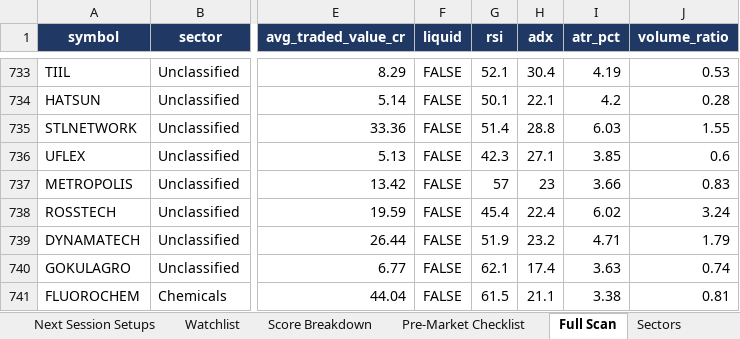
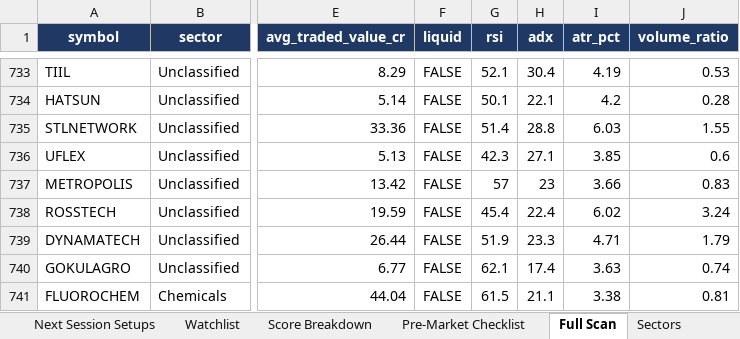
Before and after one commit to KGR1516/Srikanth-swing-trade-agent-fullnse-, an Excel workbook: data/output/swing_agent.xlsx, sheet Full Scan, drawn as a sheet; only a part is shown, gaps mark what is left out; values as stored, in another font and other column widths than the file's, no borders; conditional formats not drawn; the diff names each change by its address in the sheet, - before the commit and + after, or states it on an @@ line.

```diff
--- a/data/output/swing_agent.xlsx (sheet Full Scan)
+++ b/data/output/swing_agent.xlsx (sheet Full Scan)
-H739 (adx): 23.2
+H739 (adx): 23.3
```
Also changed, not shown: sheet Next Session Setups, sheet Summary, 4 other files.
